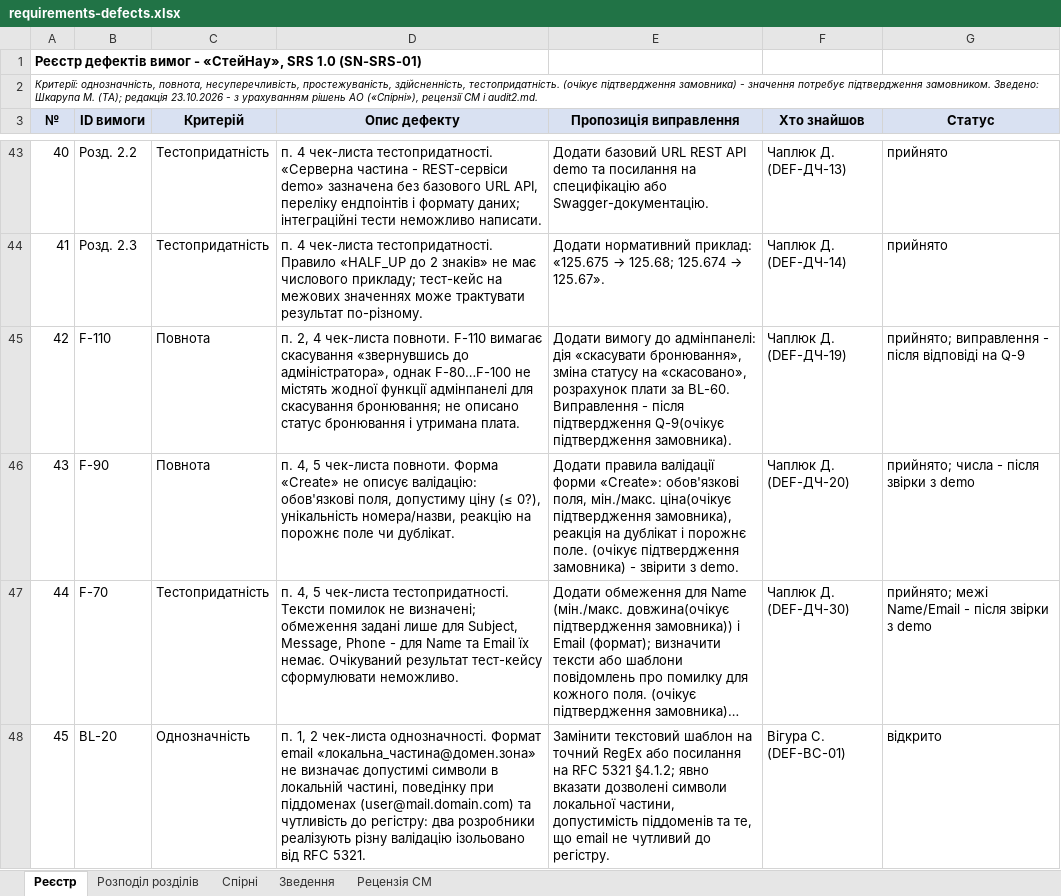
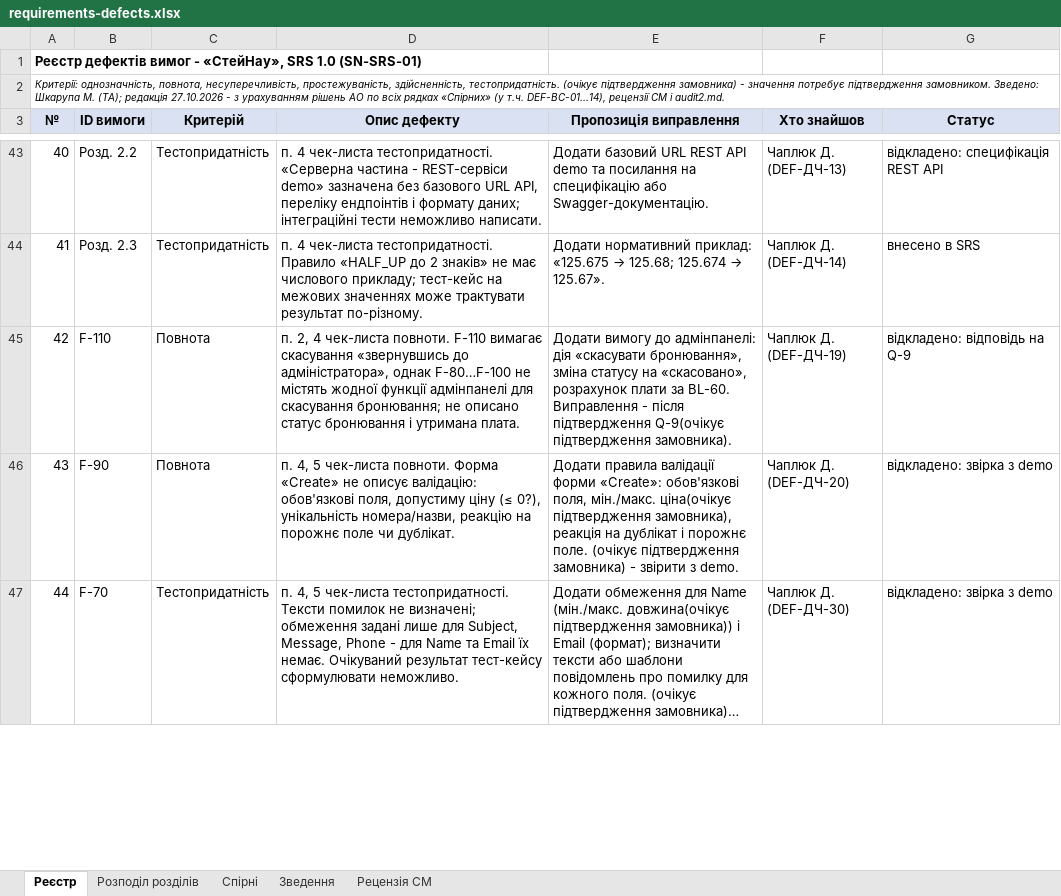
Before and after one commit to likaa3/staynow, an Excel workbook: docs/sprint2/requirements-defects.xlsx, sheet Реєстр, drawn as a sheet; only a part is shown, gaps mark what is left out; long unchanged cells end in …; values as stored, in another font and other column widths than the file's, no borders; removed rows and columns are numbered as before the commit, all else as after; the diff covers the shown part only; the diff names each change by its address in the sheet, - before the commit and + after, or states it on an @@ line.

```diff
--- a/docs/sprint2/requirements-defects.xlsx (sheet Реєстр)
+++ b/docs/sprint2/requirements-defects.xlsx (sheet Реєстр)
@@ column A (№) renumbered between rows 2 and 51 @@
-G43 (Статус): прийнято
+G43 (Статус): відкладено: специфікація REST API
-G44 (Статус): прийнято
+G44 (Статус): внесено в SRS
-G45 (Статус): прийнято; виправлення - після відповіді на Q-9
+G45 (Статус): відкладено: відповідь на Q-9
-G46 (Статус): прийнято; числа - після звірки з demo
+G46 (Статус): відкладено: звірка з demo
-G47 (Статус): прийнято; межі Name/Email - після звірки з demo
+G47 (Статус): відкладено: звірка з demo
-row 48: 45 | BL-20 | Однозначність | п. 1, 2 чек-листа однозначності. Формат email «локальна_частина@домен.зона» не визначає допустимі символи в локальній частині, поведінку при піддоменах (user@mail.domain.com) та чутливість до регістру: два розробники реалізують різну валідацію ізольовано від RFC 5321. | Замінити текстовий шаблон на точний RegEx або посилання на RFC 5321 §4.1.2; явно вказати дозволені символи локальної частини, допустимість піддоменів та те, що email не чутливий до регістру. | Вігура С. (DEF-ВС-01) | відкрито
```
Also changed, not shown: 1 added row, 11 removed rows and 24 edited cells elsewhere in this sheet, sheet Спірні, sheet Рецензія СМ, sheet Розподіл розділів.
